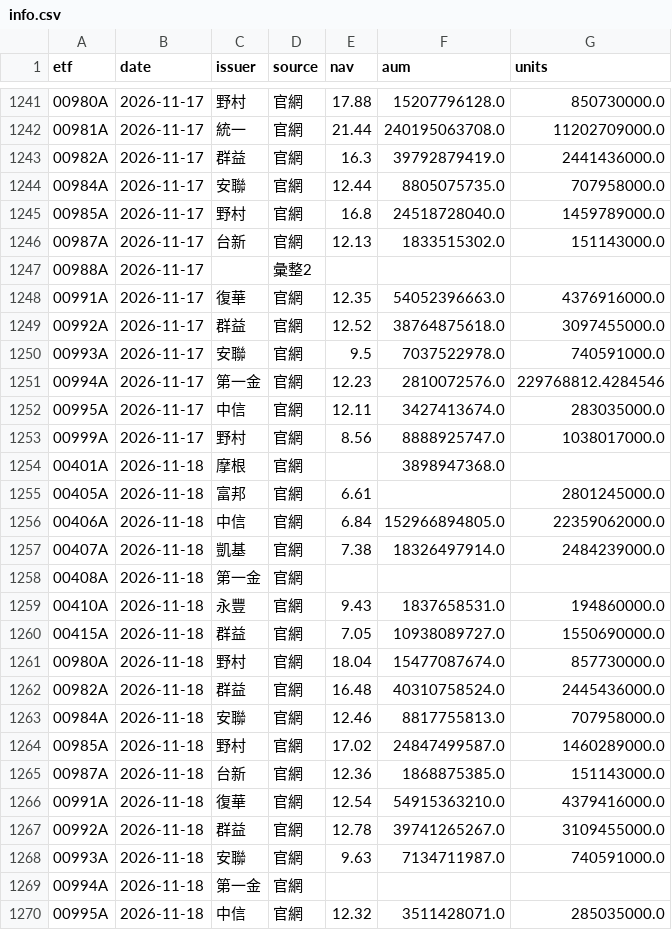
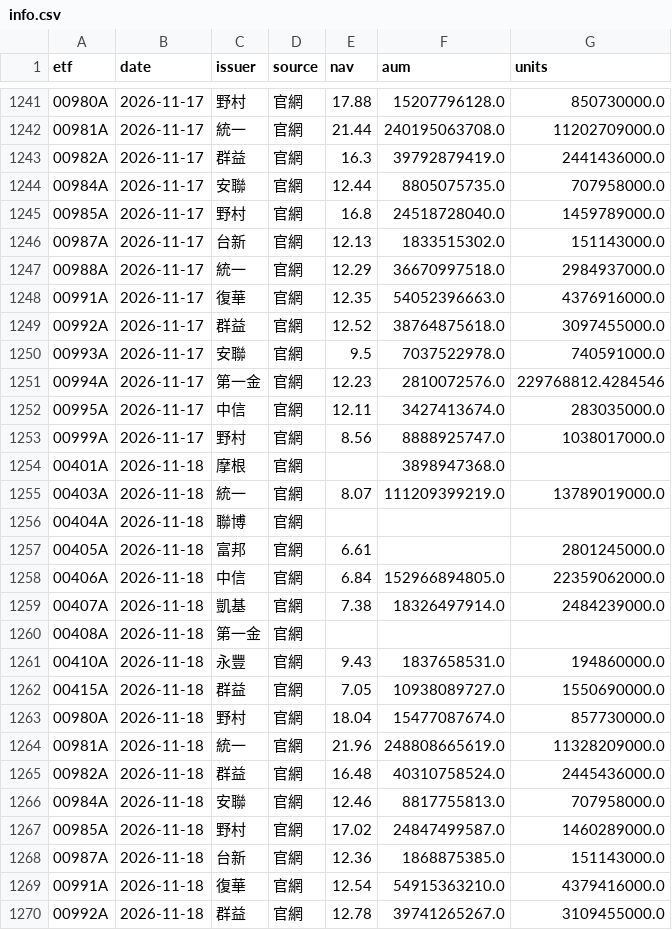
Before and after one commit to gelu27/Stock-lab, a CSV file: data/etf/info.csv, drawn as a sheet; only a part is shown, gaps mark what is left out; the shorter side is filled out with more unchanged rows.

```diff
--- a/data/etf/info.csv
+++ b/data/etf/info.csv
@@ -1246,3 +1246,3 @@ etf,date,issuer,source,nav,aum,units
 00987A,2026-11-17,台新,官網,12.13,1833515302.0,151143000.0
-00988A,2026-11-17,,彙整2,,,
+00988A,2026-11-17,統一,官網,12.29,36670997518.0,2984937000.0
 00991A,2026-11-17,復華,官網,12.35,54052396663.0,4376916000.0
@@ -1254,2 +1254,4 @@ etf,date,issuer,source,nav,aum,units
 00401A,2026-11-18,摩根,官網,,3898947368.0,
+00403A,2026-11-18,統一,官網,8.07,111209399219.0,13789019000.0
+00404A,2026-11-18,聯博,官網,,,
 00405A,2026-11-18,富邦,官網,6.61,,2801245000.0
@@ -1261,2 +1263,3 @@ etf,date,issuer,source,nav,aum,units
 00980A,2026-11-18,野村,官網,18.04,15477087674.0,857730000.0
+00981A,2026-11-18,統一,官網,21.96,248808665619.0,11328209000.0
 00982A,2026-11-18,群益,官網,16.48,40310758524.0,2445436000.0
```
Also changed, not shown: 7 other files.
